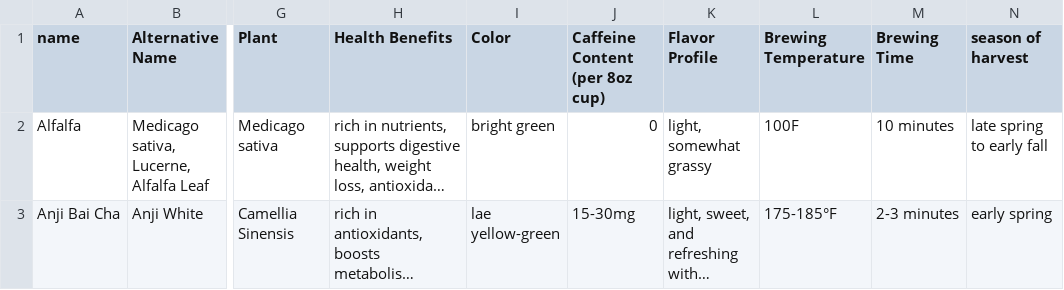
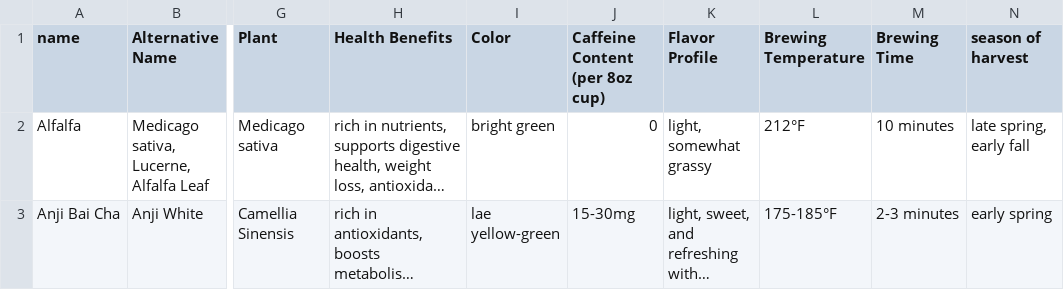
Before and after one commit to lrmulkayhee/Tea_Recommendation_System, a CSV file: data/teas.csv, drawn as a sheet; only a part is shown, gaps mark what is left out; long unchanged cells end in …; the diff covers the shown part only; the diff names each change by its address in the sheet, - before the commit and + after, or states it on an @@ line.

Commit message:
Convert files to UTF-8 encoding and update teas.csv with new entries

```diff
--- a/data/teas.csv
+++ b/data/teas.csv
-L2 (Brewing Temperature): 100F
+L2 (Brewing Temperature): 212°F
-N2 (season of harvest): late spring to early fall
+N2 (season of harvest): late spring, early fall
```
Also changed, not shown: 1 added row, 2 removed rows and 52 edited cells elsewhere in this file, 7 other files.
